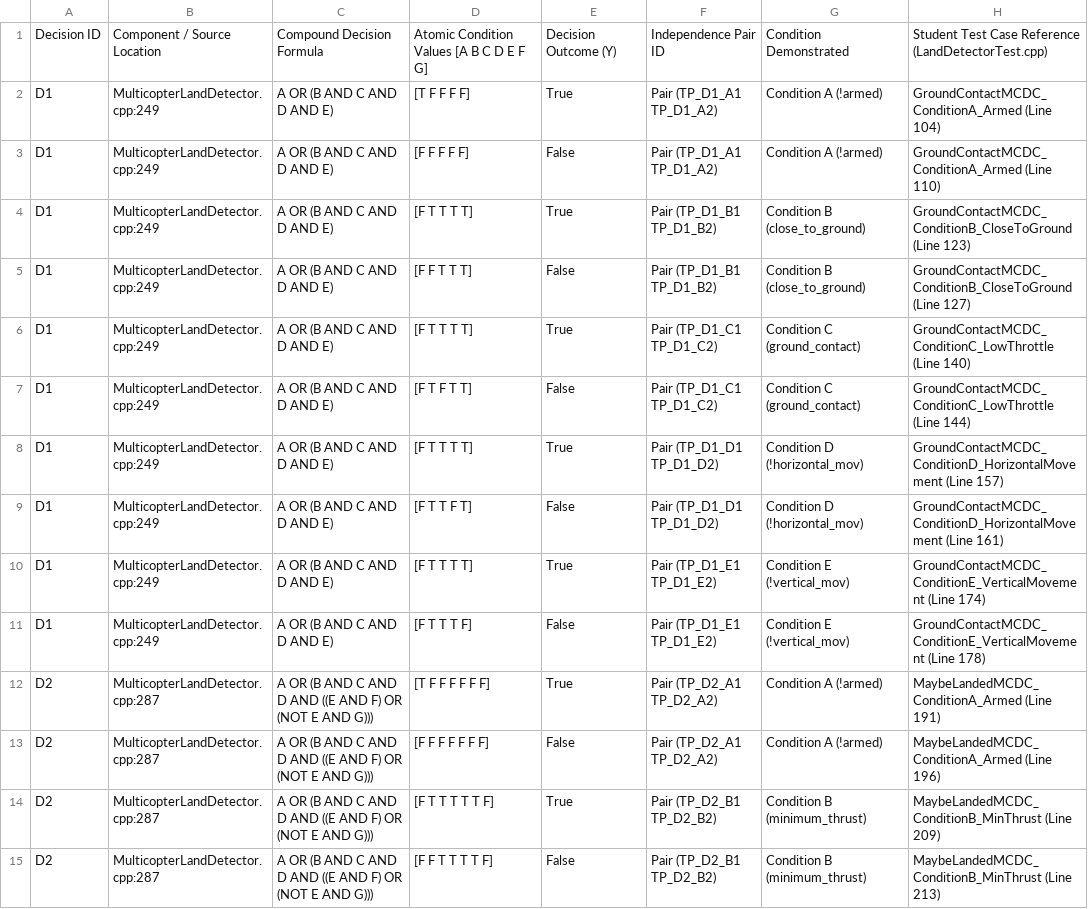
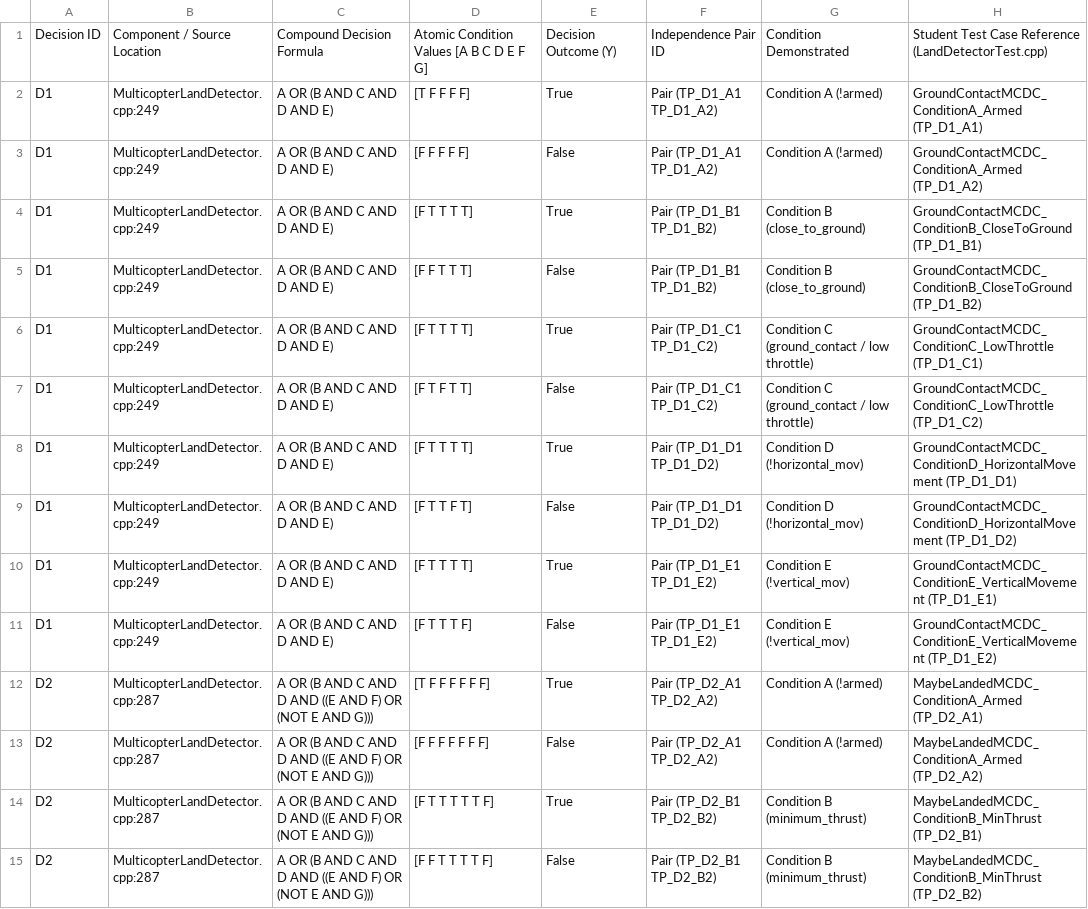
Before and after one commit to Zain-Shykh/PX4-Autopilot-Testing, a CSV file: member2_deliverables/sheet2_mcdc_evidence.csv, drawn as a sheet; only a part is shown; the diff covers the shown part only.

```diff
--- a/member2_deliverables/sheet2_mcdc_evidence.csv
+++ b/member2_deliverables/sheet2_mcdc_evidence.csv
@@ -1,15 +1,15 @@
 Decision ID,Component / Source Location,Compound Decision Formula,Atomic Condition Values [A B C D E F G],Decision Outcome (Y),Independence Pair ID,Condition Demonstrated,Student Test Case Reference (LandDetectorTest.cpp)
-D1,MulticopterLandDetector.cpp:249,A OR (B AND C AND D AND E),[T F F F F],True,Pair (TP_D1_A1 TP_D1_A2),Condition A (!armed),GroundContactMCDC_ConditionA_Armed (Line 104)
-D1,MulticopterLandDetector.cpp:249,A OR (B AND C AND D AND E),[F F F F F],False,Pair (TP_D1_A1 TP_D1_A2),Condition A (!armed),GroundContactMCDC_ConditionA_Armed (Line 110)
-D1,MulticopterLandDetector.cpp:249,A OR (B AND C AND D AND E),[F T T T T],True,Pair (TP_D1_B1 TP_D1_B2),Condition B (close_to_ground),GroundContactMCDC_ConditionB_CloseToGround (Line 123)
-D1,MulticopterLandDetector.cpp:249,A OR (B AND C AND D AND E),[F F T T T],False,Pair (TP_D1_B1 TP_D1_B2),Condition B (close_to_ground),GroundContactMCDC_ConditionB_CloseToGround (Line 127)
-D1,MulticopterLandDetector.cpp:249,A OR (B AND C AND D AND E),[F T T T T],True,Pair (TP_D1_C1 TP_D1_C2),Condition C (ground_contact),GroundContactMCDC_ConditionC_LowThrottle (Line 140)
-D1,MulticopterLandDetector.cpp:249,A OR (B AND C AND D AND E),[F T F T T],False,Pair (TP_D1_C1 TP_D1_C2),Condition C (ground_contact),GroundContactMCDC_ConditionC_LowThrottle (Line 144)
-D1,MulticopterLandDetector.cpp:249,A OR (B AND C AND D AND E),[F T T T T],True,Pair (TP_D1_D1 TP_D1_D2),Condition D (!horizontal_mov),GroundContactMCDC_ConditionD_HorizontalMovement (Line 157)
-D1,MulticopterLandDetector.cpp:249,A OR (B AND C AND D AND E),[F T T F T],False,Pair (TP_D1_D1 TP_D1_D2),Condition D (!horizontal_mov),GroundContactMCDC_ConditionD_HorizontalMovement (Line 161)
-D1,MulticopterLandDetector.cpp:249,A OR (B AND C AND D AND E),[F T T T T],True,Pair (TP_D1_E1 TP_D1_E2),Condition E (!vertical_mov),GroundContactMCDC_ConditionE_VerticalMovement (Line 174)
-D1,MulticopterLandDetector.cpp:249,A OR (B AND C AND D AND E),[F T T T F],False,Pair (TP_D1_E1 TP_D1_E2),Condition E (!vertical_mov),GroundContactMCDC_ConditionE_VerticalMovement (Line 178)
-D2,MulticopterLandDetector.cpp:287,A OR (B AND C AND D AND ((E AND F) OR (NOT E AND G))),[T F F F F F F],True,Pair (TP_D2_A1 TP_D2_A2),Condition A (!armed),MaybeLandedMCDC_ConditionA_Armed (Line 191)
-D2,MulticopterLandDetector.cpp:287,A OR (B AND C AND D AND ((E AND F) OR (NOT E AND G))),[F F F F F F F],False,Pair (TP_D2_A1 TP_D2_A2),Condition A (!armed),MaybeLandedMCDC_ConditionA_Armed (Line 196)
-D2,MulticopterLandDetector.cpp:287,A OR (B AND C AND D AND ((E AND F) OR (NOT E AND G))),[F T T T T T F],True,Pair (TP_D2_B1 TP_D2_B2),Condition B (minimum_thrust),MaybeLandedMCDC_ConditionB_MinThrust (Line 209)
-D2,MulticopterLandDetector.cpp:287,A OR (B AND C AND D AND ((E AND F) OR (NOT E AND G))),[F F T T T T F],False,Pair (TP_D2_B1 TP_D2_B2),Condition B (minimum_thrust),MaybeLandedMCDC_ConditionB_MinThrust (Line 213)
+D1,MulticopterLandDetector.cpp:249,A OR (B AND C AND D AND E),[T F F F F],True,Pair (TP_D1_A1 TP_D1_A2),Condition A (!armed),GroundContactMCDC_ConditionA_Armed (TP_D1_A1)
+D1,MulticopterLandDetector.cpp:249,A OR (B AND C AND D AND E),[F F F F F],False,Pair (TP_D1_A1 TP_D1_A2),Condition A (!armed),GroundContactMCDC_ConditionA_Armed (TP_D1_A2)
+D1,MulticopterLandDetector.cpp:249,A OR (B AND C AND D AND E),[F T T T T],True,Pair (TP_D1_B1 TP_D1_B2),Condition B (close_to_ground),GroundContactMCDC_ConditionB_CloseToGround (TP_D1_B1)
+D1,MulticopterLandDetector.cpp:249,A OR (B AND C AND D AND E),[F F T T T],False,Pair (TP_D1_B1 TP_D1_B2),Condition B (close_to_ground),GroundContactMCDC_ConditionB_CloseToGround (TP_D1_B2)
+D1,MulticopterLandDetector.cpp:249,A OR (B AND C AND D AND E),[F T T T T],True,Pair (TP_D1_C1 TP_D1_C2),Condition C (ground_contact / low throttle),GroundContactMCDC_ConditionC_LowThrottle (TP_D1_C1)
+D1,MulticopterLandDetector.cpp:249,A OR (B AND C AND D AND E),[F T F T T],False,Pair (TP_D1_C1 TP_D1_C2),Condition C (ground_contact / low throttle),GroundContactMCDC_ConditionC_LowThrottle (TP_D1_C2)
+D1,MulticopterLandDetector.cpp:249,A OR (B AND C AND D AND E),[F T T T T],True,Pair (TP_D1_D1 TP_D1_D2),Condition D (!horizontal_mov),GroundContactMCDC_ConditionD_HorizontalMovement (TP_D1_D1)
+D1,MulticopterLandDetector.cpp:249,A OR (B AND C AND D AND E),[F T T F T],False,Pair (TP_D1_D1 TP_D1_D2),Condition D (!horizontal_mov),GroundContactMCDC_ConditionD_HorizontalMovement (TP_D1_D2)
+D1,MulticopterLandDetector.cpp:249,A OR (B AND C AND D AND E),[F T T T T],True,Pair (TP_D1_E1 TP_D1_E2),Condition E (!vertical_mov),GroundContactMCDC_ConditionE_VerticalMovement (TP_D1_E1)
+D1,MulticopterLandDetector.cpp:249,A OR (B AND C AND D AND E),[F T T T F],False,Pair (TP_D1_E1 TP_D1_E2),Condition E (!vertical_mov),GroundContactMCDC_ConditionE_VerticalMovement (TP_D1_E2)
+D2,MulticopterLandDetector.cpp:287,A OR (B AND C AND D AND ((E AND F) OR (NOT E AND G))),[T F F F F F F],True,Pair (TP_D2_A1 TP_D2_A2),Condition A (!armed),MaybeLandedMCDC_ConditionA_Armed (TP_D2_A1)
+D2,MulticopterLandDetector.cpp:287,A OR (B AND C AND D AND ((E AND F) OR (NOT E AND G))),[F F F F F F F],False,Pair (TP_D2_A1 TP_D2_A2),Condition A (!armed),MaybeLandedMCDC_ConditionA_Armed (TP_D2_A2)
+D2,MulticopterLandDetector.cpp:287,A OR (B AND C AND D AND ((E AND F) OR (NOT E AND G))),[F T T T T T F],True,Pair (TP_D2_B1 TP_D2_B2),Condition B (minimum_thrust),MaybeLandedMCDC_ConditionB_MinThrust (TP_D2_B1)
+D2,MulticopterLandDetector.cpp:287,A OR (B AND C AND D AND ((E AND F) OR (NOT E AND G))),[F F T T T T F],False,Pair (TP_D2_B1 TP_D2_B2),Condition B (minimum_thrust),MaybeLandedMCDC_ConditionB_MinThrust (TP_D2_B2)
```
Also changed, not shown: 8 added rows and 14 edited cells elsewhere in this file, 4 other files.
